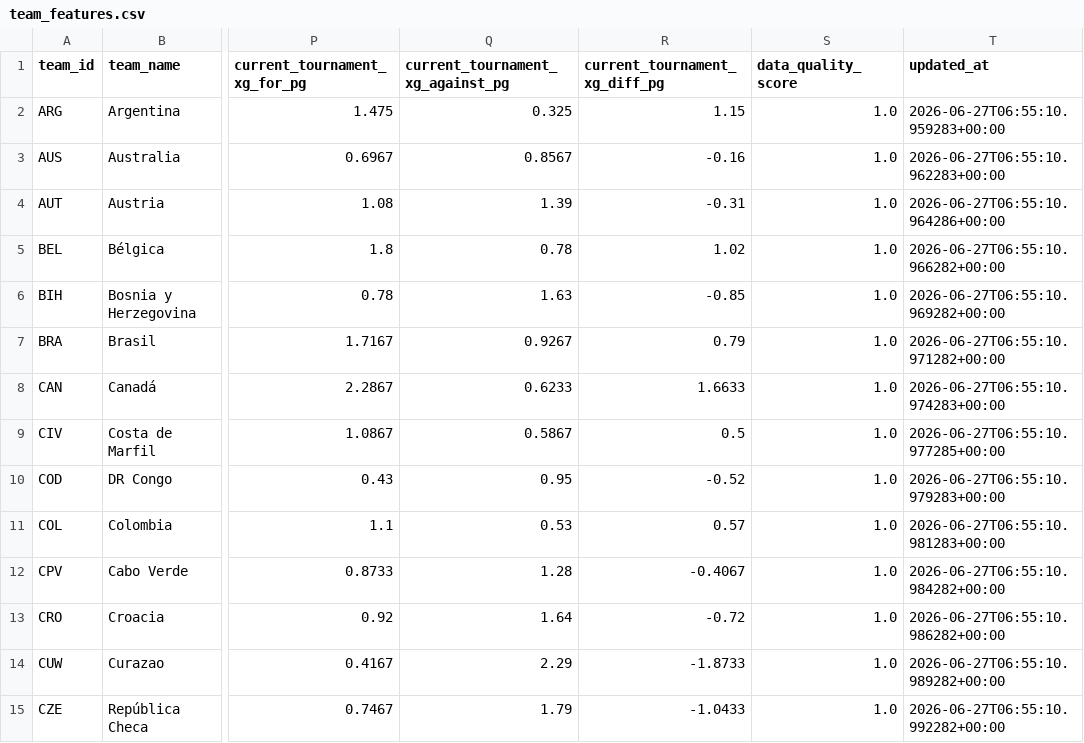
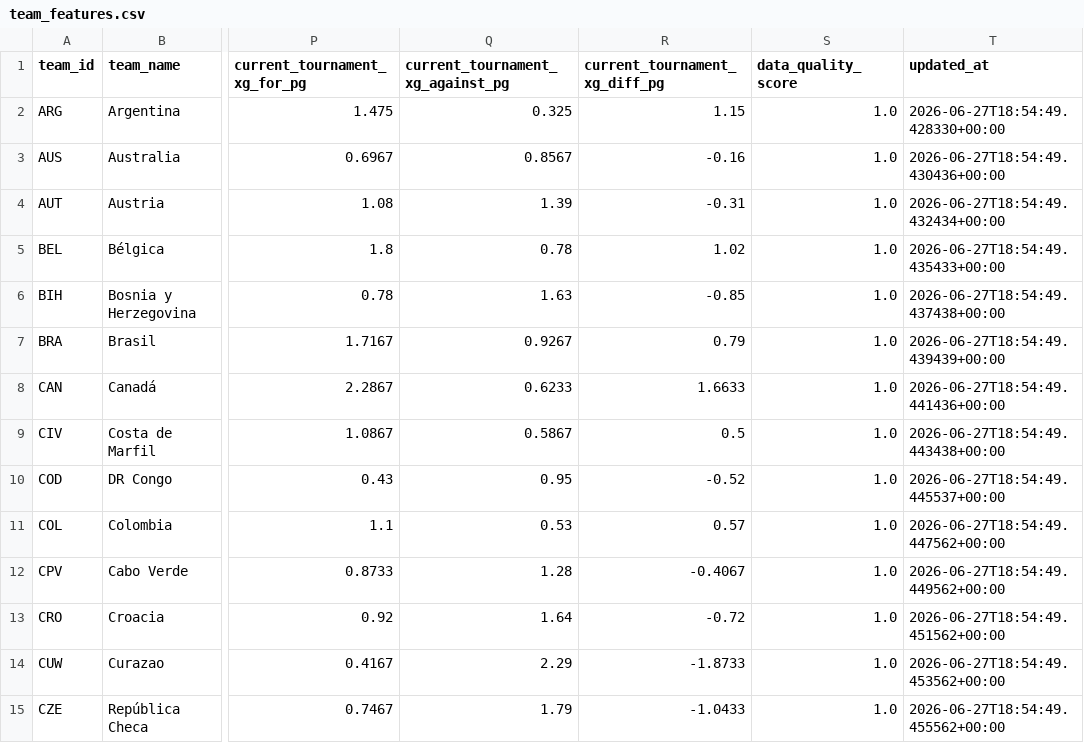
Before and after one commit to edgarsierra-gt/mundial-2026-predictor, a CSV file: data/processed/team_features.csv, drawn as a sheet; only a part is shown, gaps mark what is left out; the diff covers the shown part only; the diff names each change by its address in the sheet, - before the commit and + after, or states it on an @@ line.

```diff
--- a/data/processed/team_features.csv
+++ b/data/processed/team_features.csv
-T2 (updated_at): 2026-06-27T06:55:10.959283+00:00
+T2 (updated_at): 2026-06-27T18:54:49.428330+00:00
-T3 (updated_at): 2026-06-27T06:55:10.962283+00:00
+T3 (updated_at): 2026-06-27T18:54:49.430436+00:00
-T4 (updated_at): 2026-06-27T06:55:10.964286+00:00
+T4 (updated_at): 2026-06-27T18:54:49.432434+00:00
-T5 (updated_at): 2026-06-27T06:55:10.966282+00:00
+T5 (updated_at): 2026-06-27T18:54:49.435433+00:00
-T6 (updated_at): 2026-06-27T06:55:10.969282+00:00
+T6 (updated_at): 2026-06-27T18:54:49.437438+00:00
-T7 (updated_at): 2026-06-27T06:55:10.971282+00:00
+T7 (updated_at): 2026-06-27T18:54:49.439439+00:00
-T8 (updated_at): 2026-06-27T06:55:10.974283+00:00
+T8 (updated_at): 2026-06-27T18:54:49.441436+00:00
-T9 (updated_at): 2026-06-27T06:55:10.977285+00:00
+T9 (updated_at): 2026-06-27T18:54:49.443438+00:00
-T10 (updated_at): 2026-06-27T06:55:10.979283+00:00
+T10 (updated_at): 2026-06-27T18:54:49.445537+00:00
-T11 (updated_at): 2026-06-27T06:55:10.981283+00:00
+T11 (updated_at): 2026-06-27T18:54:49.447562+00:00
-T12 (updated_at): 2026-06-27T06:55:10.984282+00:00
+T12 (updated_at): 2026-06-27T18:54:49.449562+00:00
-T13 (updated_at): 2026-06-27T06:55:10.986282+00:00
+T13 (updated_at): 2026-06-27T18:54:49.451562+00:00
-T14 (updated_at): 2026-06-27T06:55:10.989282+00:00
+T14 (updated_at): 2026-06-27T18:54:49.453562+00:00
-T15 (updated_at): 2026-06-27T06:55:10.992282+00:00
+T15 (updated_at): 2026-06-27T18:54:49.455562+00:00
```
Also changed, not shown: 34 edited cells elsewhere in this file, data/processed/group_standings_current.csv, data/processed/match_results_real.csv, 11 other files.
